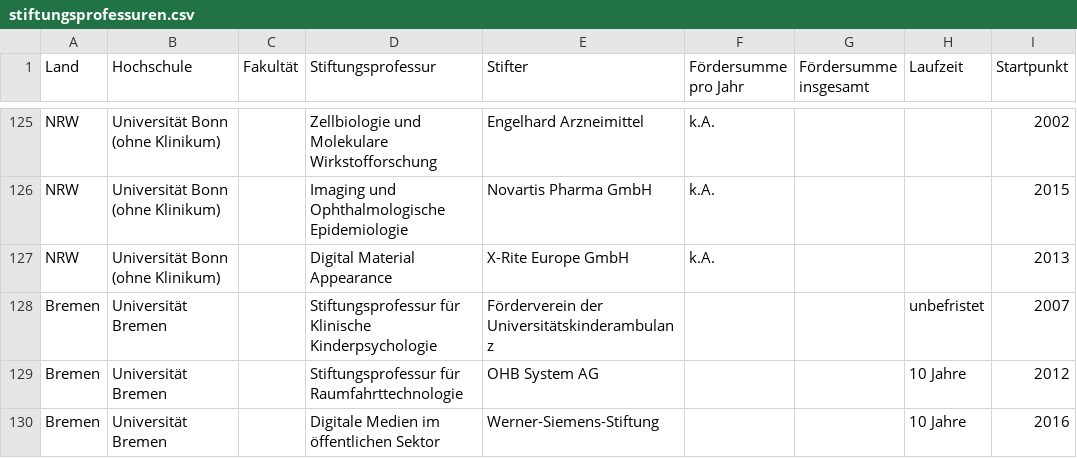
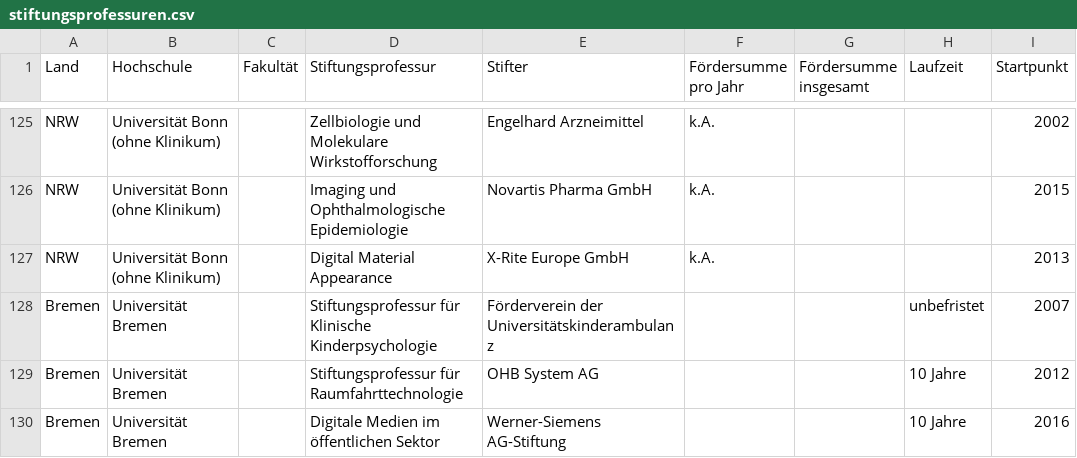
Before and after one commit to netAction/hochschulwatch, a CSV file: import/daten/stiftungsprofessuren.csv, drawn as a sheet; only a part is shown, gaps mark what is left out; the diff covers the shown part only; the diff names each change by its address in the sheet, - before the commit and + after, or states it on an @@ line.

```diff
--- a/import/daten/stiftungsprofessuren.csv
+++ b/import/daten/stiftungsprofessuren.csv
-E130 (Stifter): Werner-Siemens-Stiftung
+E130 (Stifter): Werner-Siemens AG-Stiftung
```
Also changed, not shown: 15 edited cells elsewhere in this file, import/daten/foerderer.csv, import/daten/kooperation.csv.
